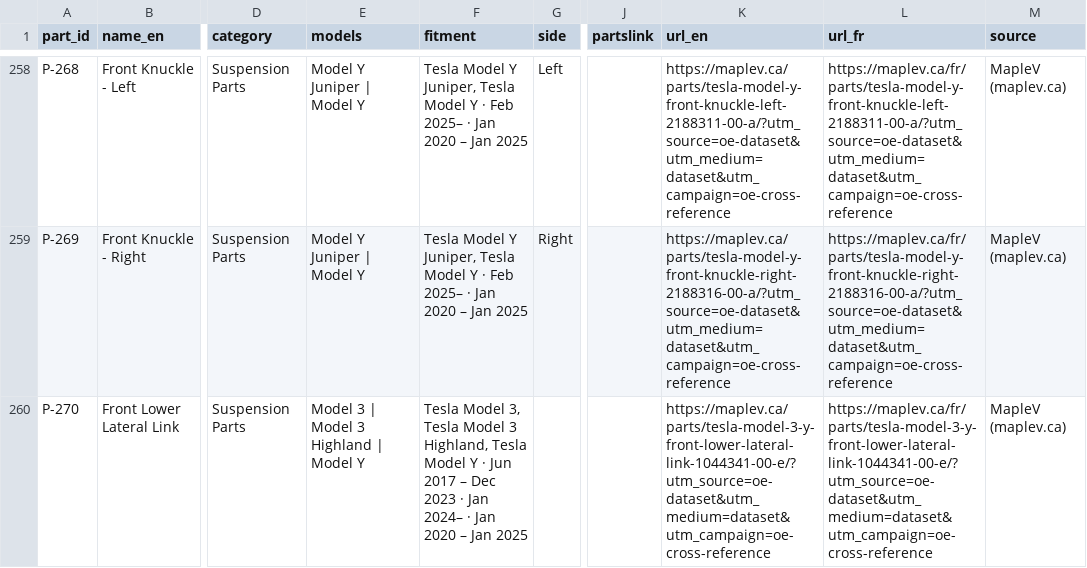
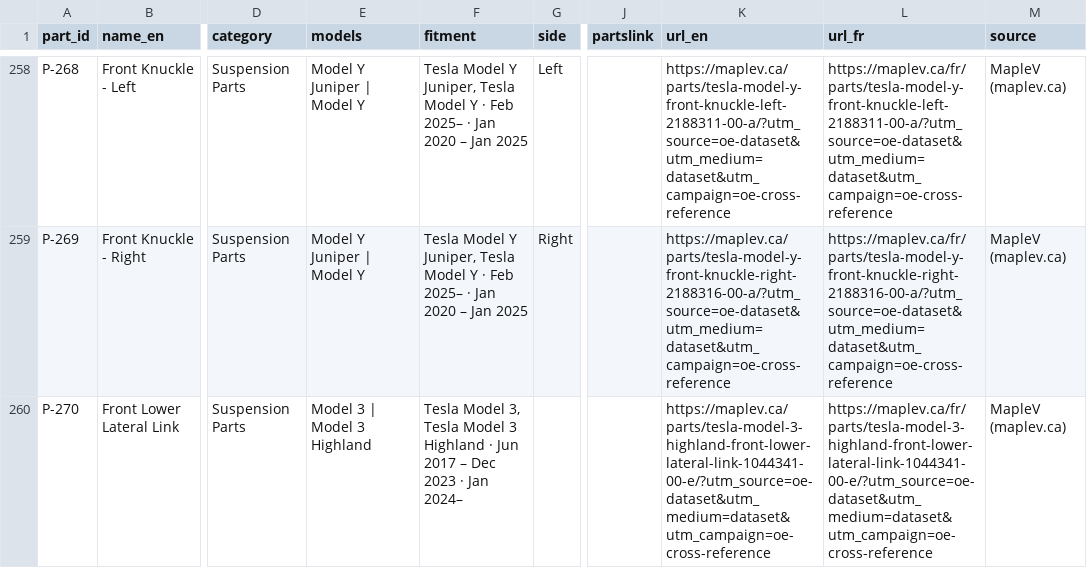
Before and after one commit to maplev-ca/tesla-oe-cross-reference, a CSV file: data/tesla-oe-cross-reference.csv, drawn as a sheet; only a part is shown, gaps mark what is left out; the diff covers the shown part only; the diff names each change by its address in the sheet, - before the commit and + after, or states it on an @@ line.

Commit message:
Correct front lower lateral link fitment (P-270, P-271, P-280)
P-270 (1044341) fits the Model 3 and Model 3 Highland only.
P-271 (1188341) and P-280 (2188341) fit the Model Y and Model Y Juniper only.
The Model 3 and Model Y links do not interchange.

Also updates the part page URLs for these three parts (the old ones redirect)
and sets meta.as_of to 2026-10-13. No other rows changed.

```diff
--- a/data/tesla-oe-cross-reference.csv
+++ b/data/tesla-oe-cross-reference.csv
-E260 (models): Model 3 | Model 3 Highland | Model Y
+E260 (models): Model 3 | Model 3 Highland
-F260 (fitment): …Model 3 Highland, Tesla Model Y · Jun 2017 – Dec 2023 · Jan 2024– · Jan 2020 – Jan 2025
+F260 (fitment): …Model 3 Highland · Jun 2017 – Dec 2023 · Jan 2024–
-K260 (url_en): https://maplev.ca/parts/tesla-model-3-y-front-lower-lateral-link-1044341-00-e/?utm_source=oe-dataset&utm_medium=dataset&utm_campaign=oe-cross-reference
+K260 (url_en): https://maplev.ca/parts/tesla-model-3-highland-front-lower-lateral-link-1044341-00-e/?utm_source=oe-dataset&utm_medium=dataset&utm_campaign=oe-cross-reference
-L260 (url_fr): https://maplev.ca/fr/parts/tesla-model-3-y-front-lower-lateral-link-1044341-00-e/?utm_source=oe-dataset&utm_medium=dataset&utm_campaign=oe-cross-reference
+L260 (url_fr): https://maplev.ca/fr/parts/tesla-model-3-highland-front-lower-lateral-link-1044341-00-e/?utm_source=oe-dataset&utm_medium=dataset&utm_campaign=oe-cross-reference
```
Also changed, not shown: 8 edited cells elsewhere in this file, 2 other files.
